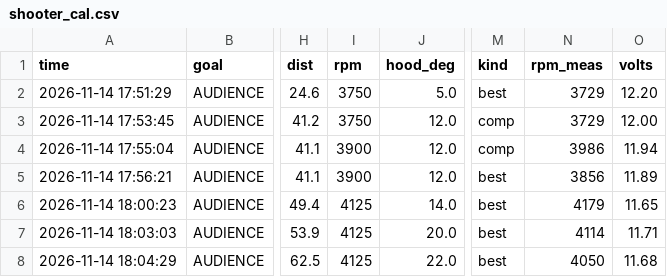
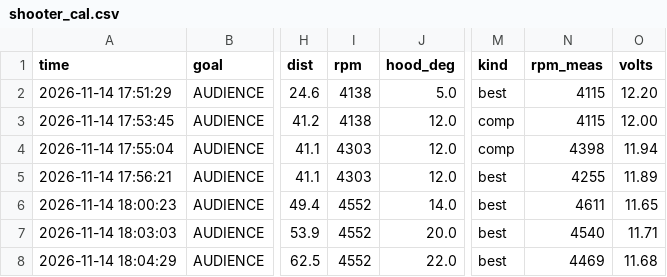
Before and after one commit to gearsincorg/FtcRobotController, a CSV file: tools/shooter_cal.csv, drawn as a sheet; only a part is shown, gaps mark what is left out; the diff names each change by its address in the sheet, - before the commit and + after, or states it on an @@ line.

Commit message:
shooter tuning Woo Hoo !!!!

```diff
--- a/tools/shooter_cal.csv
+++ b/tools/shooter_cal.csv
-I2:I3 (rpm): 3750
+I2:I3 (rpm): 4138
-N2:N3 (rpm_meas): 3729
+N2:N3 (rpm_meas): 4115
-I4:I5 (rpm): 3900
+I4:I5 (rpm): 4303
-N4 (rpm_meas): 3986
+N4 (rpm_meas): 4398
-N5 (rpm_meas): 3856
+N5 (rpm_meas): 4255
-I6:I8 (rpm): 4125
+I6:I8 (rpm): 4552
-N6 (rpm_meas): 4179
+N6 (rpm_meas): 4611
-N7 (rpm_meas): 4114
+N7 (rpm_meas): 4540
-N8 (rpm_meas): 4050
+N8 (rpm_meas): 4469
```
Also changed, not shown: 5 other files.
